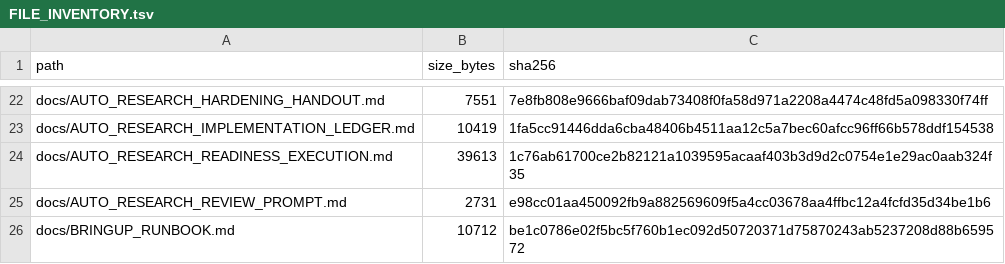
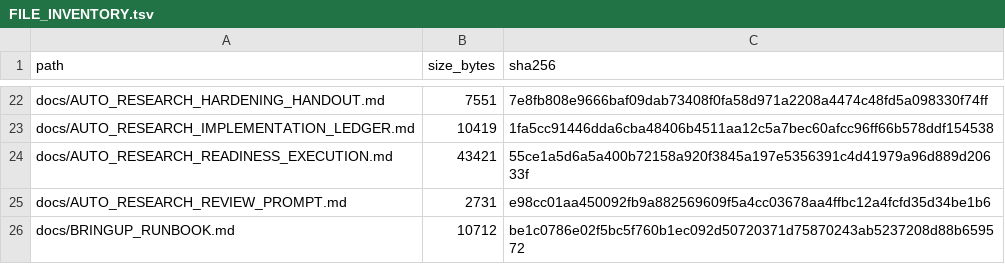
Before and after one commit to keyclaw6/opti-browser-tool, a TSV file: FILE_INVENTORY.tsv, drawn as a sheet; only a part is shown, gaps mark what is left out.

```diff
--- a/FILE_INVENTORY.tsv
+++ b/FILE_INVENTORY.tsv
@@ -23,3 +23,3 @@ docs/AUTO_RESEARCH_HARDENING_HANDOUT.md	7551	7e8fb808e9666baf09dab73408f0fa58d97
 docs/AUTO_RESEARCH_IMPLEMENTATION_LEDGER.md	10419	1fa5cc91446dda6cba48406b4511aa12c5a7bec60afcc96ff66b578ddf154538
-docs/AUTO_RESEARCH_READINESS_EXECUTION.md	39613	1c76ab61700ce2b82121a1039595acaaf403b3d9d2c0754e1e29ac0aab324f35
+docs/AUTO_RESEARCH_READINESS_EXECUTION.md	43421	55ce1a5d6a5a400b72158a920f3845a197e5356391c4d41979a96d889d20633f
 docs/AUTO_RESEARCH_REVIEW_PROMPT.md	2731	e98cc01aa450092fb9a882569609f5a4cc03678aa4ffbc12a4fcfd35d34be1b6
```
Also changed, not shown: 2 other files.
